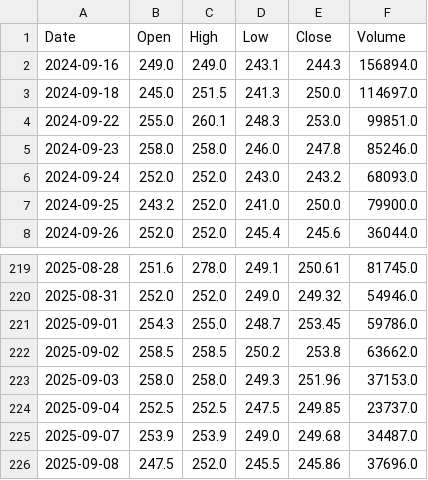
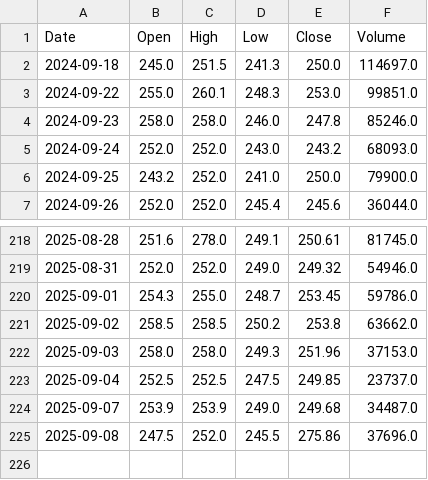
Before and after one commit to Kalzangdorjelama/DeepNepse-Predictor, a CSV file: backend/fetchStockData/NMB_ohlcv.csv, drawn as a sheet; only a part is shown, gaps mark what is left out.

```diff
--- a/backend/fetchStockData/NMB_ohlcv.csv
+++ b/backend/fetchStockData/NMB_ohlcv.csv
@@ -1,3 +1,2 @@
 Date,Open,High,Low,Close,Volume
-2024-09-16,249.0,249.0,243.1,244.3,156894.0
 2024-09-18,245.0,251.5,241.3,250.0,114697.0
@@ -225,2 +224,2 @@ Date,Open,High,Low,Close,Volume
 2025-09-07,253.9,253.9,249.0,249.68,34487.0
-2025-09-08,247.5,252.0,245.5,245.86,37696.0
+2025-09-08,247.5,252.0,245.5,275.86,37696.0
```
Also changed, not shown: backend/data_fetching/all_commercial_bank_ohlcv.csv, backend/fetchStockData/EBL_ohlcv.csv, 26 other files.
